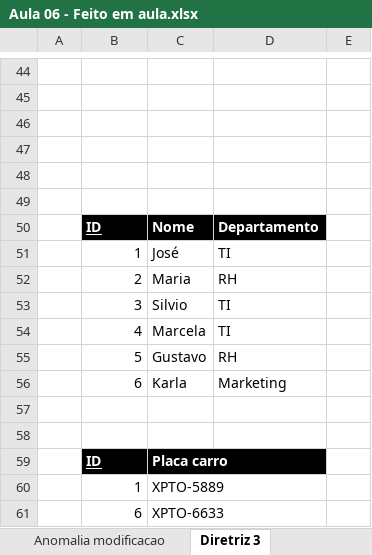
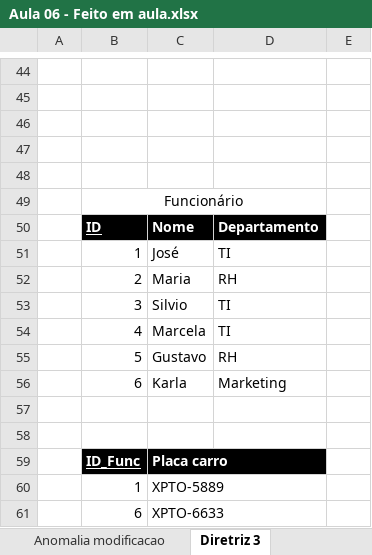
Before and after one commit to luiscarlosjunior/aulas-graduacao, an Excel workbook: Banco de dados/Modelagem Banco de Dados/Aula 06/excel/Aula 06 - Feito em aula.xlsx, sheet Diretriz 3, drawn as a sheet; only a part is shown, gaps mark what is left out; values as stored, in another font and other column widths than the file's, no borders; the diff names each change by its address in the sheet, - before the commit and + after, or states it on an @@ line.

```diff
--- a/Banco de dados/Modelagem Banco de Dados/Aula 06/excel/Aula 06 - Feito em aula.xlsx (sheet Diretriz 3)
+++ b/Banco de dados/Modelagem Banco de Dados/Aula 06/excel/Aula 06 - Feito em aula.xlsx (sheet Diretriz 3)
-B49: (empty)
+B49: Funcionário
+B49:D49 merged
-B59: ID
+B59: ID_Func
```
Also changed, not shown: sheet Dependência Funcional, sheet Diretriz 2, 2 other files.
